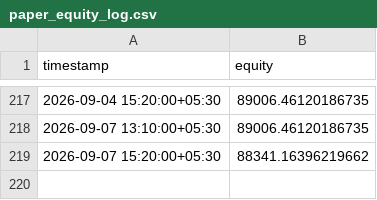
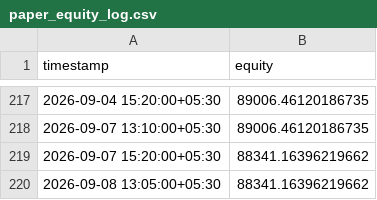
Before and after one commit to JJN8805/nifty-vwap-bot, a CSV file: reports/paper_equity_log.csv, drawn as a sheet; only a part is shown, gaps mark what is left out; the diff names each change by its address in the sheet, - before the commit and + after, or states it on an @@ line.

```diff
--- a/reports/paper_equity_log.csv
+++ b/reports/paper_equity_log.csv
+row 220: 2026-09-08 13:05:00+05:30 | 88341.16396219662
```
Also changed, not shown: 2 other files.
